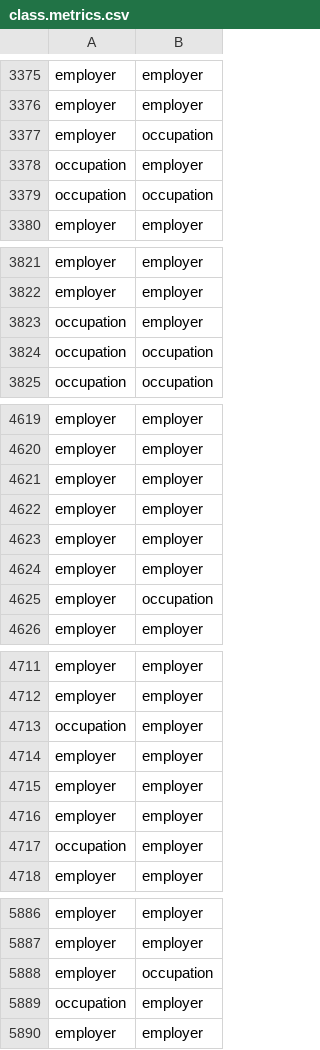
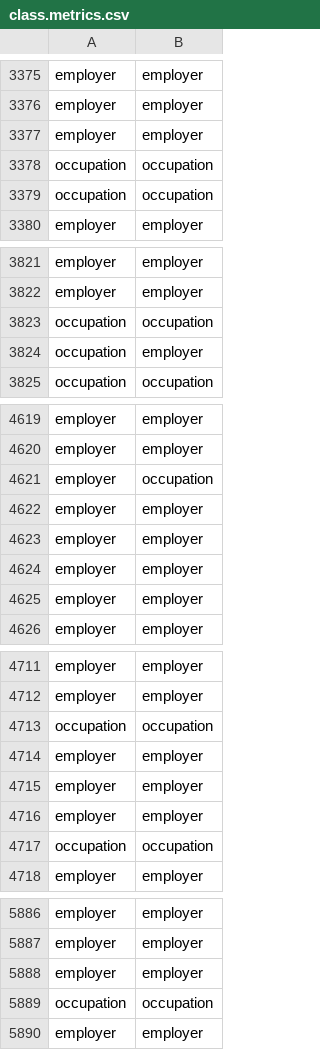
Before and after one commit to todd-cook/auto-label-pipeline, a CSV file: model/class.metrics.csv, drawn as a sheet; only a part is shown, gaps mark what is left out; the diff covers the shown part only.

```diff
--- a/model/class.metrics.csv
+++ b/model/class.metrics.csv
@@ -3376,4 +3376,4 @@ employer,employer
 employer,employer
-employer,occupation
-occupation,employer
+employer,employer
+occupation,occupation
 occupation,occupation
@@ -3822,4 +3822,4 @@ employer,employer
 employer,employer
-occupation,employer
-occupation,occupation
+occupation,occupation
+occupation,employer
 occupation,occupation
@@ -4620,3 +4620,3 @@ employer,employer
 employer,employer
-employer,employer
+employer,occupation
 employer,employer
@@ -4624,3 +4624,3 @@ employer,employer
 employer,employer
-employer,occupation
+employer,employer
 employer,employer
@@ -4712,3 +4712,3 @@ employer,employer
 employer,employer
-occupation,employer
+occupation,occupation
 employer,employer
@@ -4716,3 +4716,3 @@ employer,employer
 employer,employer
-occupation,employer
+occupation,occupation
 employer,employer
@@ -5887,4 +5887,4 @@ employer,employer
 employer,employer
-employer,occupation
-occupation,employer
+employer,employer
+occupation,occupation
 employer,employer
```
Also changed, not shown: 106 edited cells elsewhere in this file, data/final/class.metrics.csv, 4 other files.
